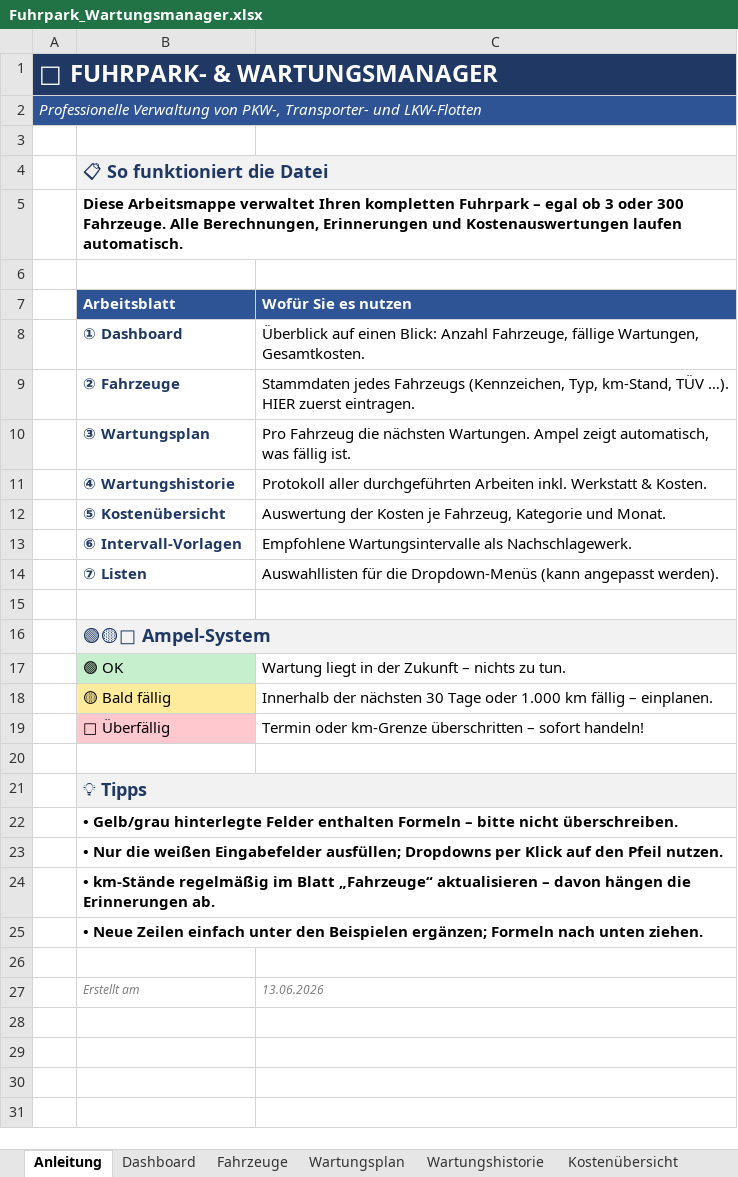
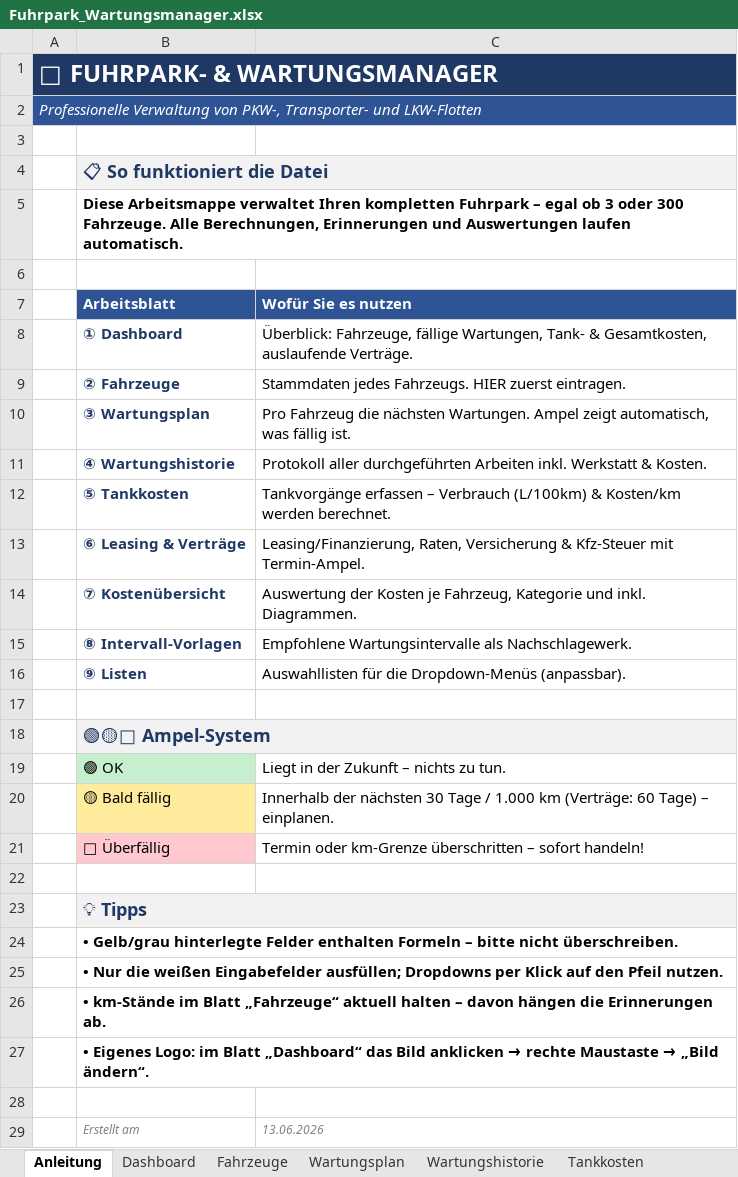
Before and after one commit to servicealltagshilfe-cmd/servicealltagshilfe-cmd.github.io, an Excel workbook: Fuhrpark_Wartungsmanager.xlsx, sheet Anleitung, drawn as a sheet; values as stored, in another font and other column widths than the file's, no borders; charts and pictures not drawn; addresses are those after the commit; the diff names each change by its address in the sheet, - before the commit and + after, or states it on an @@ line.

```diff
--- a/Fuhrpark_Wartungsmanager.xlsx (sheet Anleitung)
+++ b/Fuhrpark_Wartungsmanager.xlsx (sheet Anleitung)
+sheet tab: Tankkosten
-B5 (Arbeitsblatt): …Erinnerungen und Kostenauswertungen laufen automatisch.
+B5 (Arbeitsblatt): …Erinnerungen und Auswertungen laufen automatisch.
-C8 (Wofür Sie es nutzen): Überblick auf einen Blick: Anzahl Fahrzeuge, fällige Wartungen, Gesamtkosten.
+C8 (Wofür Sie es nutzen): Überblick: Fahrzeuge, fällige Wartungen, Tank- & Gesamtkosten, auslaufende Verträge.
-C9 (Wofür Sie es nutzen): Stammdaten jedes Fahrzeugs (Kennzeichen, Typ, km-Stand, TÜV …). HIER zuerst…
+C9 (Wofür Sie es nutzen): Stammdaten jedes Fahrzeugs. HIER zuerst…
+row 12:  | ⑤ Tankkosten | Tankvorgänge erfassen – Verbrauch (L/100km) & Kosten/km werden berechnet.
+row 13:  | ⑥ Leasing & Verträge | Leasing/Finanzierung, Raten, Versicherung & Kfz-Steuer mit Termin-Ampel.
-B14 (Arbeitsblatt): ⑤ Kostenübersicht
+B14 (Arbeitsblatt): ⑦ Kostenübersicht
-C14 (Wofür Sie es nutzen): …Kategorie und Monat.
+C14 (Wofür Sie es nutzen): …Kategorie und inkl. Diagrammen.
-B15 (Arbeitsblatt): ⑥ Intervall-Vorlagen
+B15 (Arbeitsblatt): ⑧ Intervall-Vorlagen
-B16 (Arbeitsblatt): ⑦ Listen
+B16 (Arbeitsblatt): ⑨ Listen
-C16 (Wofür Sie es nutzen): …die Dropdown-Menüs (kann angepasst werden).
+C16 (Wofür Sie es nutzen): …die Dropdown-Menüs (anpassbar).
-C19 (Wofür Sie es nutzen): Wartung liegt in der Zukunft – nichts zu tun.
+C19 (Wofür Sie es nutzen): Liegt in der Zukunft – nichts zu tun.
-C20 (Wofür Sie es nutzen): …30 Tage oder 1.000 km fällig – einplanen.
+C20 (Wofür Sie es nutzen): …30 Tage / 1.000 km (Verträge: 60 Tage) – einplanen.
-B26 (Arbeitsblatt): • km-Stände regelmäßig im Blatt „Fahrzeuge“ aktualisieren – davon…
+B26 (Arbeitsblatt): • km-Stände im Blatt „Fahrzeuge“ aktuell halten – davon…
@@ B27 (Arbeitsblatt): • Neue Zeilen einfach unter den Beispielen ergänzen; Formeln nach unten ziehen. → • Eigenes Logo: im Blatt „Dashboard“ das Bild anklicken → rechte Maustaste → „Bild ändern“. @@
```
Also changed, not shown: sheet Kostenübersicht, sheet Wartungsplan, sheet Dashboard, sheet Listen, sheet Intervall-Vorlagen, other sheet tabs, charts or pictures, 1 other file.
